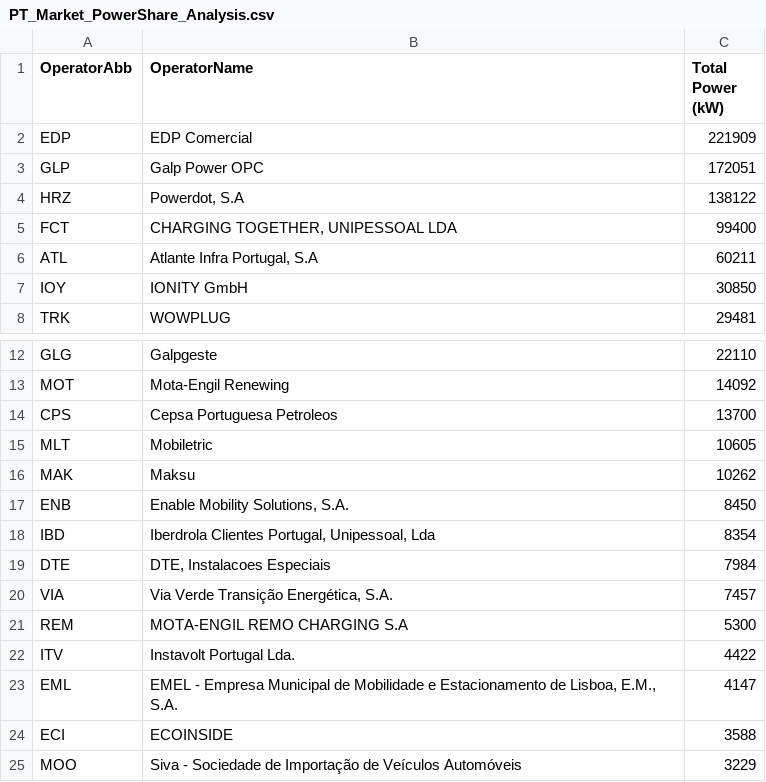
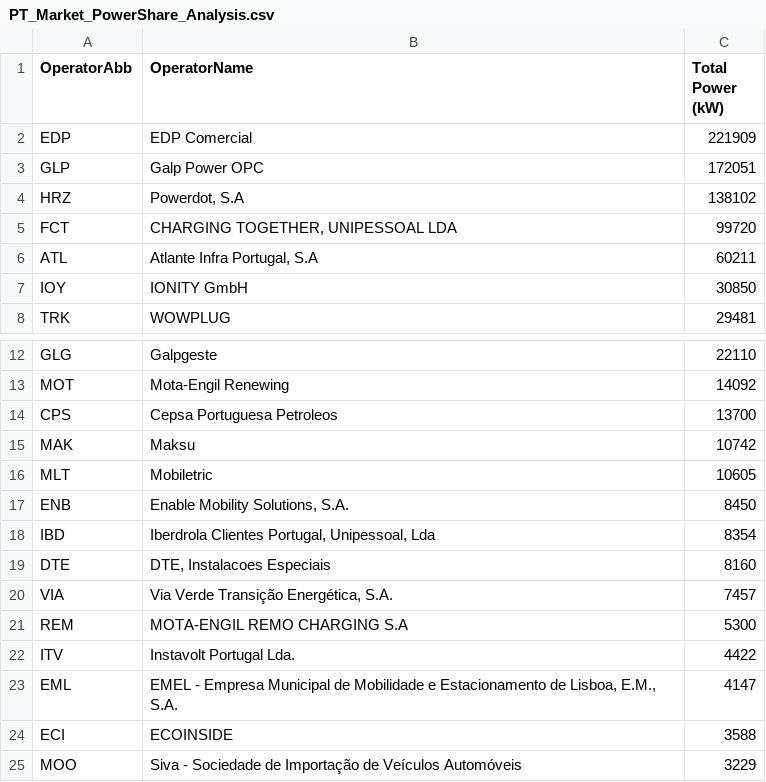
Before and after one commit to pmreis/emobility, a CSV file: data/outputs/PT_Market_PowerShare_Analysis.csv, drawn as a sheet; only a part is shown, gaps mark what is left out.

```diff
--- a/data/outputs/PT_Market_PowerShare_Analysis.csv
+++ b/data/outputs/PT_Market_PowerShare_Analysis.csv
@@ -3,4 +3,4 @@ EDP,EDP Comercial,221909
 GLP,Galp Power OPC,172051
-HRZ,"Powerdot, S.A",138122
-FCT,"CHARGING TOGETHER, UNIPESSOAL LDA",99400
+HRZ,"Powerdot, S.A",138102
+FCT,"CHARGING TOGETHER, UNIPESSOAL LDA",99720
 ATL,"Atlante Infra Portugal, S.A",60211
@@ -14,7 +14,7 @@ MOT,Mota-Engil Renewing,14092
 CPS,Cepsa Portuguesa Petroleos,13700
+MAK,Maksu,10742
 MLT,Mobiletric,10605
-MAK,Maksu,10262
 ENB,"Enable Mobility Solutions, S.A.",8450
 IBD,"Iberdrola Clientes Portugal, Unipessoal, Lda",8354
-DTE,"DTE, Instalacoes Especiais",7984
+DTE,"DTE, Instalacoes Especiais",8160
 VIA,"Via Verde Transição Energética, S.A.",7457
```
Also changed, not shown: data/outputs/PT_Chargers_Per_Municipality.csv, data/outputs/PT_Market_PowerShareAgg_Analysis.csv, 9 other files.
